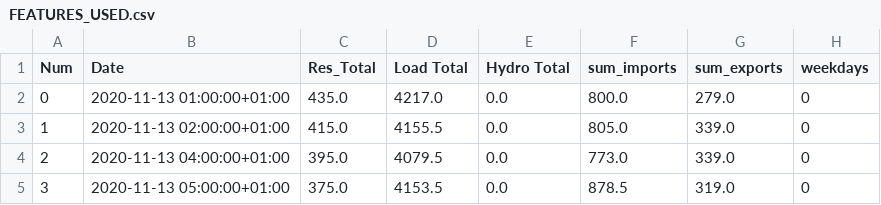
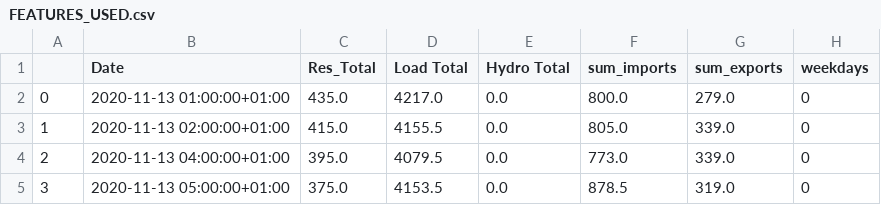
Before and after one commit to ThanosPourikis/Thesis, a CSV file: FEATURES_USED.csv, drawn as a sheet; only a part is shown; the diff names each change by its address in the sheet, - before the commit and + after, or states it on an @@ line.

```diff
--- a/FEATURES_USED.csv
+++ b/FEATURES_USED.csv
-A1: Num
+A1: (empty)
```
Also changed, not shown: 7 other files.
